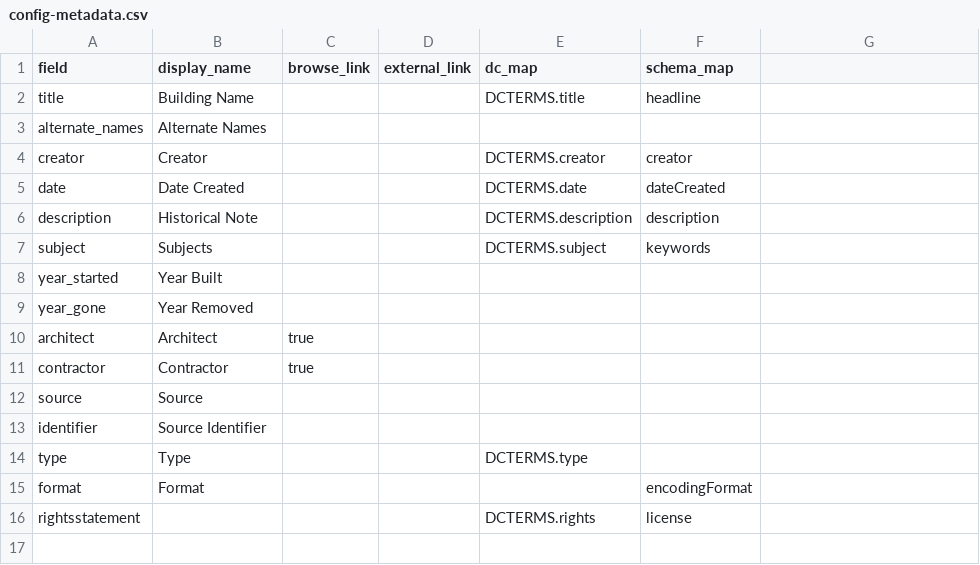
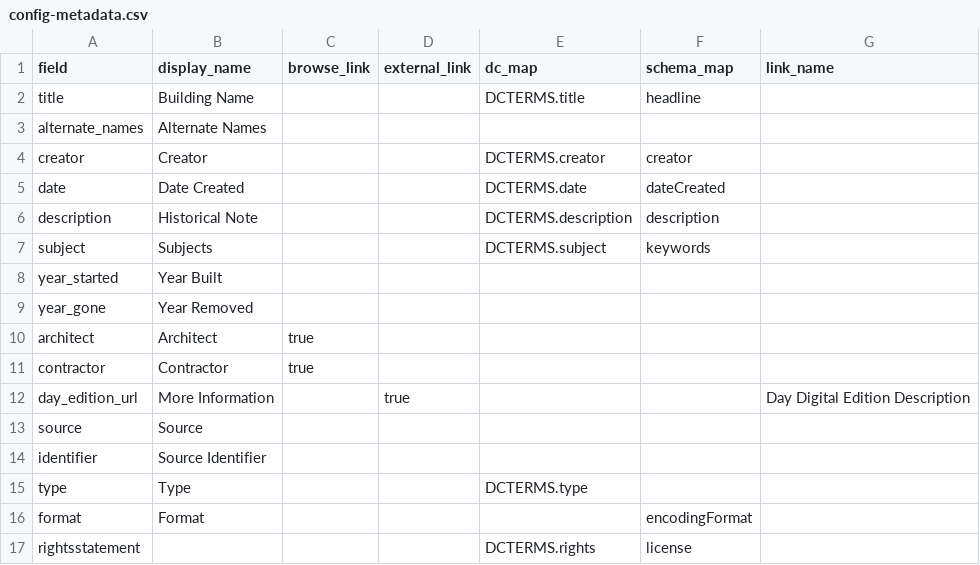
Before and after one commit to isu-digital/historic-buildings, a CSV file: _data/config-metadata.csv, drawn as a sheet.

```diff
--- a/_data/config-metadata.csv
+++ b/_data/config-metadata.csv
@@ -1,2 +1,2 @@
-field,display_name,browse_link,external_link,dc_map,schema_map
+field,display_name,browse_link,external_link,dc_map,schema_map,link_name
 title,Building Name,,,DCTERMS.title,headline
@@ -11,2 +11,3 @@ architect,Architect,true,,,
 contractor,Contractor,true,,,
+day_edition_url,More Information,,true,,,Day Digital Edition Description
 source,Source,,,,
```
Also changed, not shown: _data/campus-cornerstones_metadata.csv, 1 other file.
